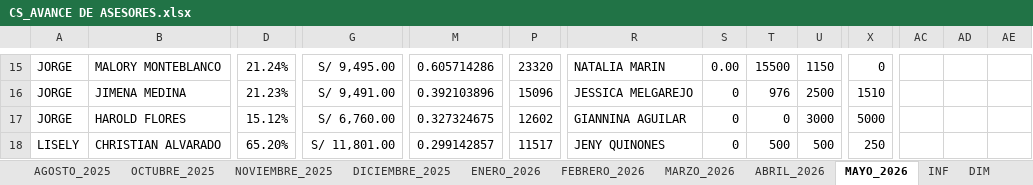
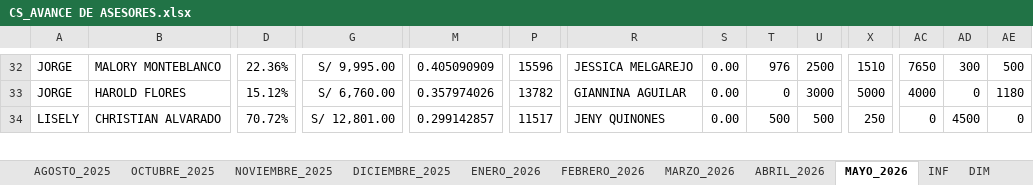
Before and after one commit to jvasquez98/Ranking, an Excel workbook: CS_AVANCE DE ASESORES.xlsx, sheet MAYO_2026, drawn as a sheet; only a part is shown, gaps mark what is left out; values as stored, in another font and other column widths than the file's, no borders; conditional formats and table styles not drawn; removed rows and columns are numbered as before the commit, all else as after; rows hold the shown columns only; the diff covers the shown part only; the diff names each change by its address in the sheet, - before the commit and + after, or states it on an @@ line.

```diff
--- a/CS_AVANCE DE ASESORES.xlsx (sheet MAYO_2026)
+++ b/CS_AVANCE DE ASESORES.xlsx (sheet MAYO_2026)
-D32: 21.24%
+D32: 22.36%
-G32: S/ 9,495.00
+G32: S/ 9,995.00
-M32: 0.605714286
+M32: 0.405090909
-P32: 23320
+P32: 15596
-R32: NATALIA MARIN
+R32: JESSICA MELGAREJO
-T32: 15500
+T32: 976
-U32: 1150
+U32: 2500
-X32: 0
+X32: 1510
-AC32: (empty)
+AC32: 7650
-AD32: (empty)
+AD32: 300
-AE32: (empty)
+AE32: 500
-row 16: JORGE | JIMENA MEDINA | 21.23% | S/ 9,491.00 | 0.392103896 | 15096 | JESSICA MELGAREJO | 0 | 976 | 2500 | 1510
-M33: 0.327324675
+M33: 0.357974026
-P33: 12602
+P33: 13782
-S33:S34: 0
+S33:S34: 0.00
-AC33: (empty)
+AC33: 4000
-AD33: (empty)
+AD33: 0
-AE33: (empty)
+AE33: 1180
-D34: 65.20%
+D34: 70.72%
-G34: S/ 11,801.00
+G34: S/ 12,801.00
-AC34: (empty)
+AC34: 0
-AD34: (empty)
+AD34: 4500
-AE34: (empty)
+AE34: 0
```
Also changed, not shown: 24 added rows, 24 removed rows, 424 edited cells and cell formats elsewhere in this sheet, formulas that keep their value, 2 other files.
